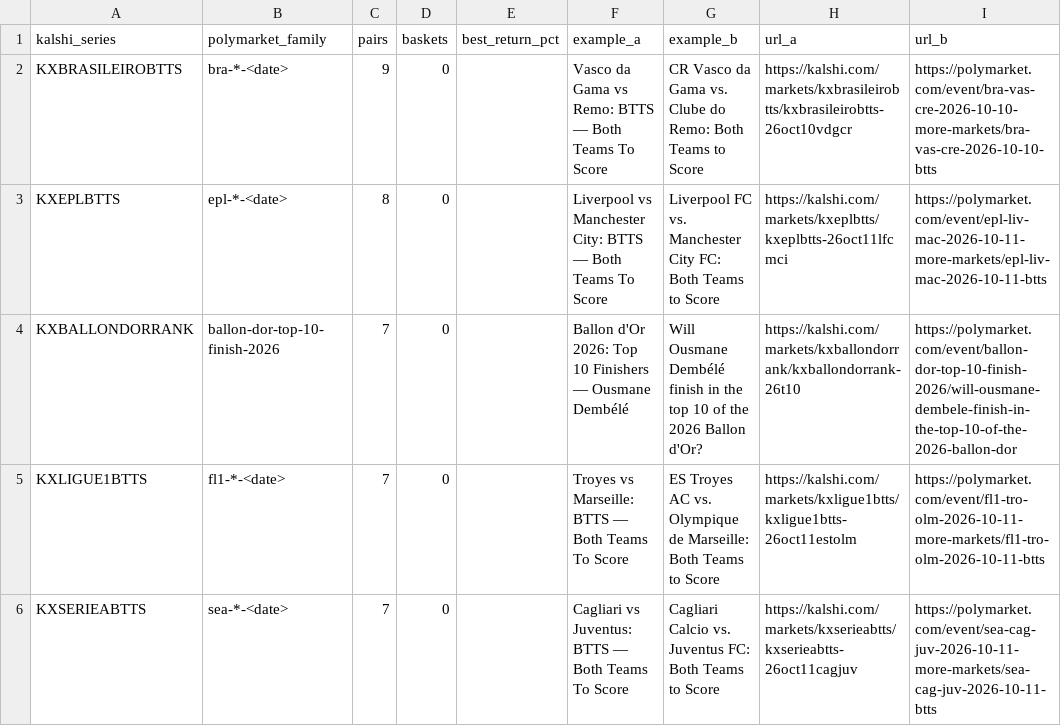
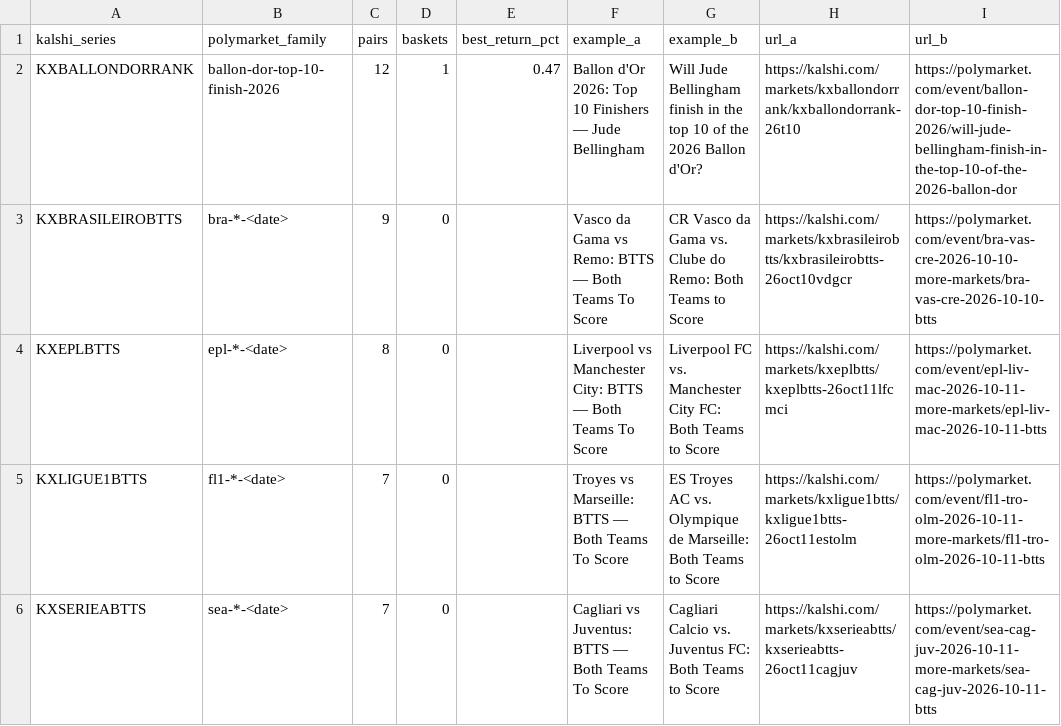
Before and after one commit to pjmerica/pred-arbitrage, a CSV file: data/processed/series_review.csv, drawn as a sheet; only a part is shown.

```diff
--- a/data/processed/series_review.csv
+++ b/data/processed/series_review.csv
@@ -1,5 +1,5 @@
 kalshi_series,polymarket_family,pairs,baskets,best_return_pct,example_a,example_b,url_a,url_b
+KXBALLONDORRANK,ballon-dor-top-10-finish-2026,12,1,0.47,Ballon d'Or 2026: Top 10 Finishers — Jude Bellingham,Will Jude Bellingham finish in the top 10 of the 2026 Ballon d'Or?,https://kalshi.com/markets/kxballondorrank/kxballondorrank-26t10,https://polymarket.com/event/ballon-dor-top-10-finish-2026/will-jude-bellingham-finish-in-the-top-10-of-the-2026-ballon-dor
 KXBRASILEIROBTTS,bra-*-<date>,9,0,,Vasco da Gama vs Remo: BTTS — Both Teams To Score,CR Vasco da Gama vs. Clube do Remo: Both Teams to Score,https://kalshi.com/markets/kxbrasileirobtts/kxbrasileirobtts-26oct10vdgcr,https://polymarket.com/event/bra-vas-cre-2026-10-10-more-markets/bra-vas-cre-2026-10-10-btts
 KXEPLBTTS,epl-*-<date>,8,0,,Liverpool vs Manchester City: BTTS — Both Teams To Score,Liverpool FC vs. Manchester City FC: Both Teams to Score,https://kalshi.com/markets/kxeplbtts/kxeplbtts-26oct11lfcmci,https://polymarket.com/event/epl-liv-mac-2026-10-11-more-markets/epl-liv-mac-2026-10-11-btts
-KXBALLONDORRANK,ballon-dor-top-10-finish-2026,7,0,,Ballon d'Or 2026: Top 10 Finishers — Ousmane Dembélé,Will Ousmane Dembélé finish in the top 10 of the 2026 Ballon d'Or?,https://kalshi.com/markets/kxballondorrank/kxballondorrank-26t10,https://polymarket.com/event/ballon-dor-top-10-finish-2026/will-ousmane-dembele-finish-in-the-top-10-of-the-2026-ballon-dor
 KXLIGUE1BTTS,fl1-*-<date>,7,0,,Troyes vs Marseille: BTTS — Both Teams To Score,ES Troyes AC vs. Olympique de Marseille: Both Teams to Score,https://kalshi.com/markets/kxligue1btts/kxligue1btts-26oct11estolm,https://polymarket.com/event/fl1-tro-olm-2026-10-11-more-markets/fl1-tro-olm-2026-10-11-btts
```
Also changed, not shown: data/raw/orderbook_depth.csv, data/raw/predictit_markets.csv, 1 other file.
